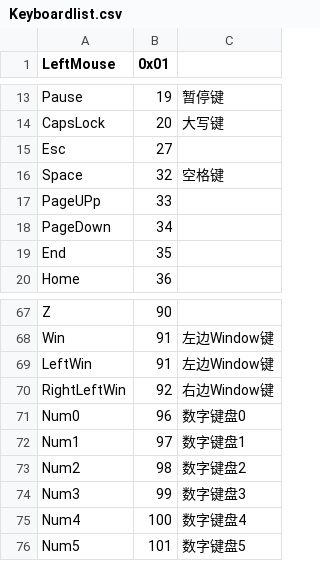
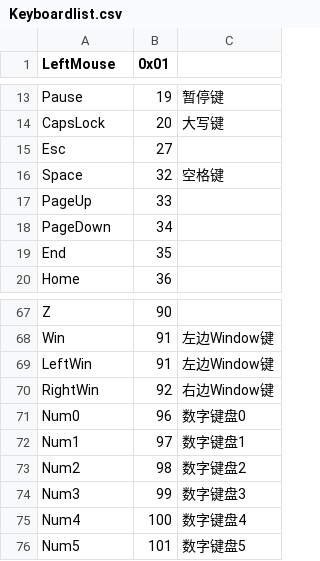
Before and after one commit to qedsd/TheGuideToTheNewEden, a CSV file: TheGuideToTheNewEden/TheGuideToTheNewEden.WinUI/TheGuideToTheNewEden.WinUI/Resources/Configs/Keyboardlist.csv, drawn as a sheet; only a part is shown, gaps mark what is left out.

```diff
--- a/TheGuideToTheNewEden/TheGuideToTheNewEden.WinUI/TheGuideToTheNewEden.WinUI/Resources/Configs/Keyboardlist.csv
+++ b/TheGuideToTheNewEden/TheGuideToTheNewEden.WinUI/TheGuideToTheNewEden.WinUI/Resources/Configs/Keyboardlist.csv
@@ -16,3 +16,3 @@ Esc,27,
 Space,32,空格键
-PageUPp,33,
+PageUp,33,
 PageDown,34,
@@ -69,3 +69,3 @@ Win,91,左边Window键
 LeftWin,91,左边Window键
-RightLeftWin,92,右边Window键
+RightWin,92,右边Window键
 Num0,96,数字键盘0
```
Also changed, not shown: 1 other file.
